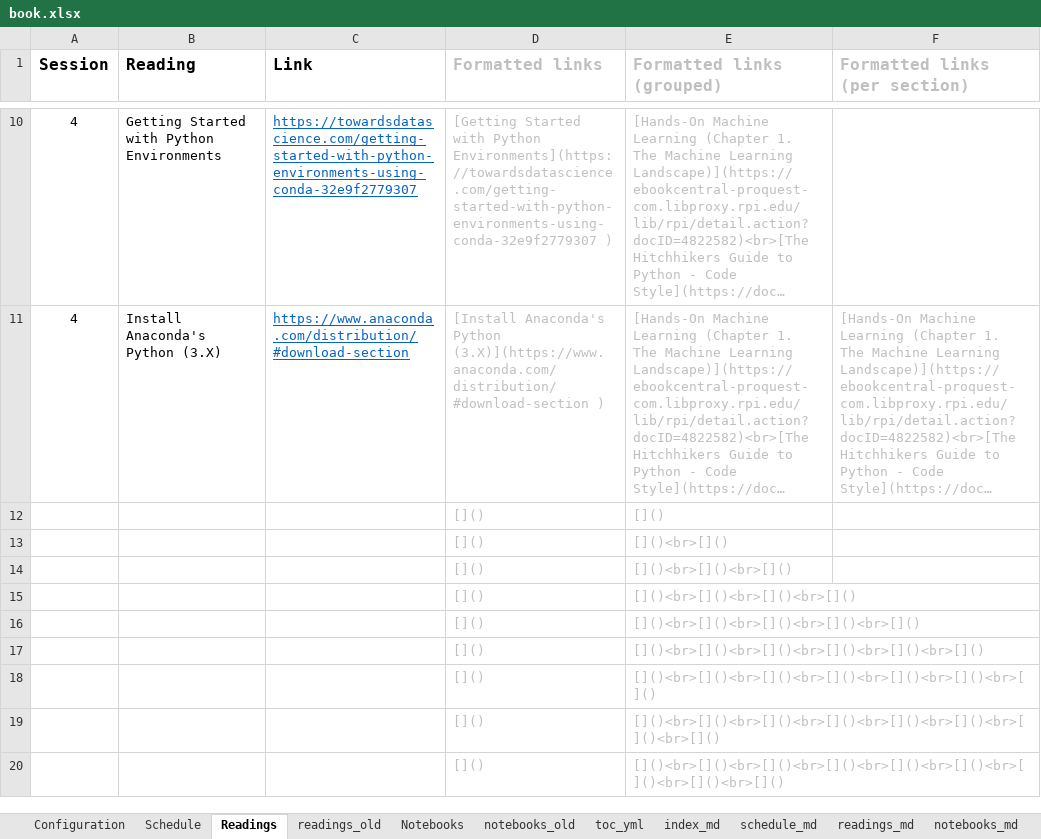
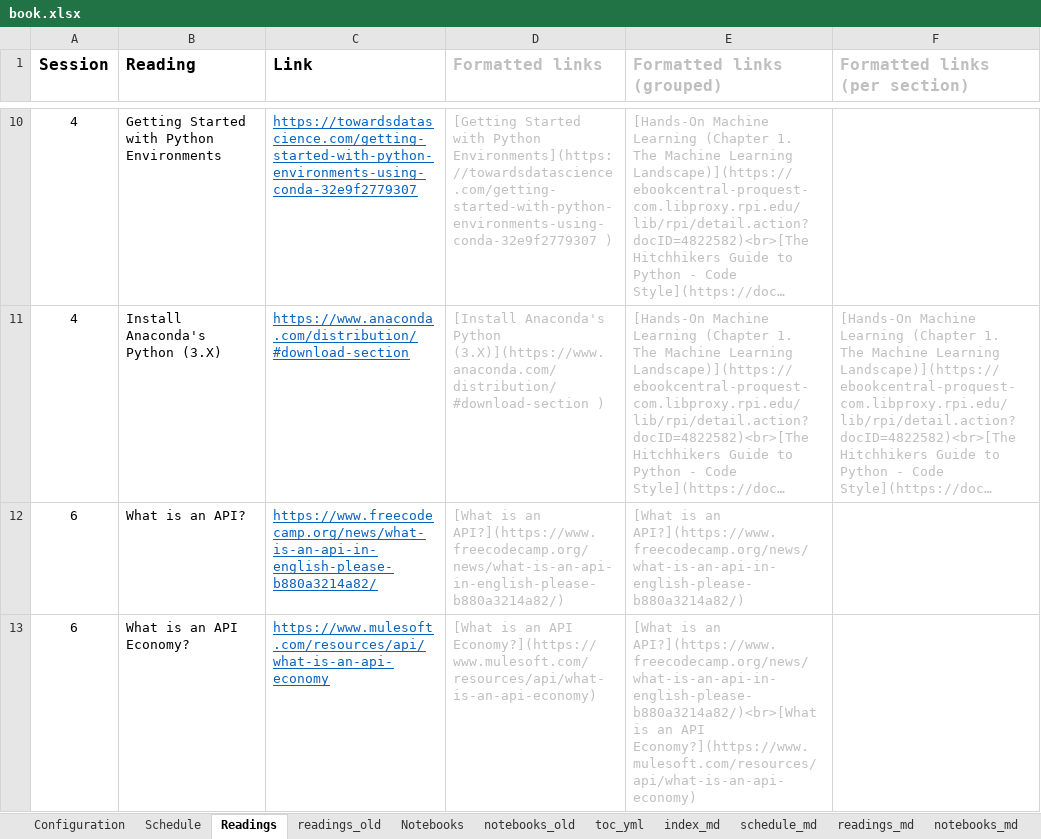
Before and after one commit to RPI-DATA/course-intro-ml-app, an Excel workbook: book.xlsx, sheet Readings, drawn as a sheet; only a part is shown, gaps mark what is left out; the shorter side is filled out with more unchanged rows; long unchanged cells end in …; values as stored, in another font and other column widths than the file's, no borders; the diff covers the shown part only; the diff names each change by its address in the sheet, - before the commit and + after, or states it on an @@ line.

```diff
--- a/book.xlsx (sheet Readings)
+++ b/book.xlsx (sheet Readings)
+row 12: 6 | What is an API? | https://www.freecodecamp.org/news/what-is-an-api-in-english-please-b880a3214a82/ | [What is an API?](https://www.freecodecamp.org/news/what-is-an-api-in-english-please-b880a3214a82/) | [What is an API?](https://www.freecodecamp.org/news/what-is-an-api-in-english-please-b880a3214a82/)
+row 13: 6 | What is an API Economy? | https://www.mulesoft.com/resources/api/what-is-an-api-economy | [What is an API Economy?](https://www.mulesoft.com/resources/api/what-is-an-api-economy) | [What is an API?](https://www.freecodecamp.org/news/what-is-an-api-in-english-please-b880a3214a82/)<br>[What is an API Economy?](https://www.mulesoft.com/resources/api/what-is-an-api-economy)
```
Also changed, not shown: 4 added rows and 6 removed rows elsewhere in this sheet, sheet Schedule, sheet session_md, sheet readings_md, sheet assignments_md, sheet schedule_md, formulas that keep their value, 18 other files.
